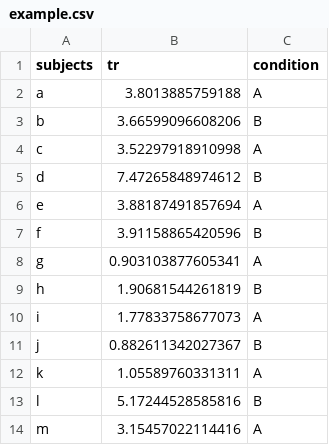
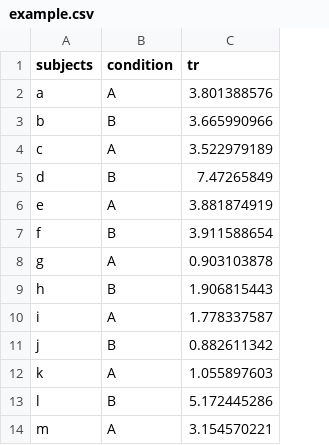
Before and after one commit to OttaviaE/RcouRse, a CSV file: shiny/example.csv, drawn as a sheet; only a part is shown; removed rows and columns are numbered as before the commit, all else as after; the diff names each change by its address in the sheet, - before the commit and + after, or states it on an @@ line.

```diff
--- a/shiny/example.csv
+++ b/shiny/example.csv
-column B (tr), rows 2-14: 3.8013885759188 | 3.66599096608206 | 3.52297918910998 | 7.47265848974612 | 3.88187491857694 | 3.91158865420596 | 0.903103877605341 | 1.90681544261819 | 1.77833758677073 | 0.882611342027367 | 1.05589760331311 | 5.17244528585816 | 3.15457022114416
+column C (tr), rows 2-14: 3.801388576 | 3.665990966 | 3.522979189 | 7.47265849 | 3.881874919 | 3.911588654 | 0.903103878 | 1.906815443 | 1.778337587 | 0.882611342 | 1.055897603 | 5.172445286 | 3.154570221
```
Also changed, not shown: 1 other file.
